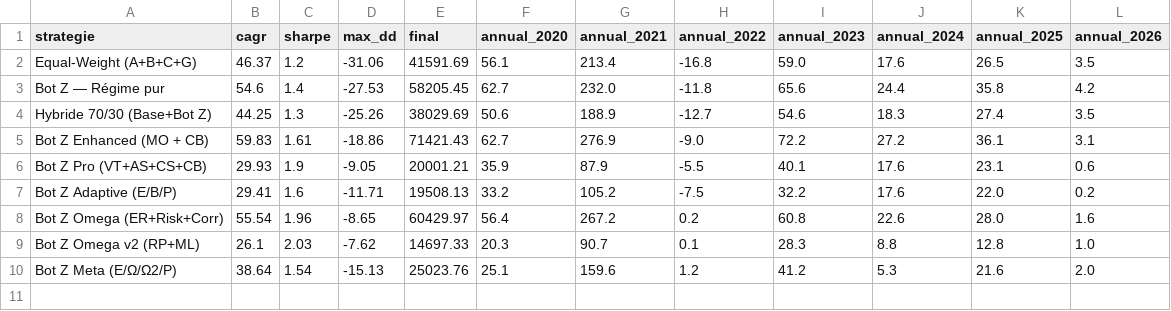
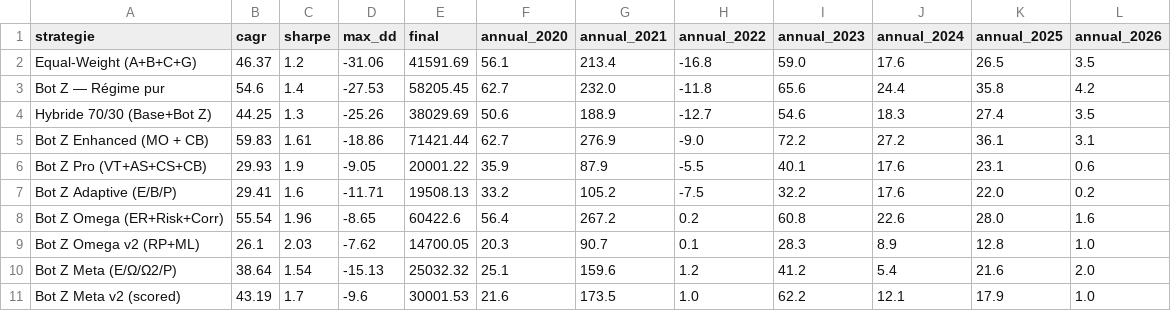
Before and after one commit to Judamour/bot, a CSV file: backtest/results/bot_z_comparison.csv, drawn as a sheet.

```diff
--- a/backtest/results/bot_z_comparison.csv
+++ b/backtest/results/bot_z_comparison.csv
@@ -4,7 +4,8 @@ Bot Z — Régime pur,54.6,1.4,-27.53,58205.45,62.7,232.0,-11.8,65.6,24.4,35.8,4
 Hybride 70/30 (Base+Bot Z),44.25,1.3,-25.26,38029.69,50.6,188.9,-12.7,54.6,18.3,27.4,3.5
-Bot Z Enhanced (MO + CB),59.83,1.61,-18.86,71421.43,62.7,276.9,-9.0,72.2,27.2,36.1,3.1
-Bot Z Pro (VT+AS+CS+CB),29.93,1.9,-9.05,20001.21,35.9,87.9,-5.5,40.1,17.6,23.1,0.6
+Bot Z Enhanced (MO + CB),59.83,1.61,-18.86,71421.44,62.7,276.9,-9.0,72.2,27.2,36.1,3.1
+Bot Z Pro (VT+AS+CS+CB),29.93,1.9,-9.05,20001.22,35.9,87.9,-5.5,40.1,17.6,23.1,0.6
 Bot Z Adaptive (E/B/P),29.41,1.6,-11.71,19508.13,33.2,105.2,-7.5,32.2,17.6,22.0,0.2
-Bot Z Omega (ER+Risk+Corr),55.54,1.96,-8.65,60429.97,56.4,267.2,0.2,60.8,22.6,28.0,1.6
-Bot Z Omega v2 (RP+ML),26.1,2.03,-7.62,14697.33,20.3,90.7,0.1,28.3,8.8,12.8,1.0
-Bot Z Meta (E/Ω/Ω2/P),38.64,1.54,-15.13,25023.76,25.1,159.6,1.2,41.2,5.3,21.6,2.0
+Bot Z Omega (ER+Risk+Corr),55.54,1.96,-8.65,60422.6,56.4,267.2,0.2,60.8,22.6,28.0,1.6
+Bot Z Omega v2 (RP+ML),26.1,2.03,-7.62,14700.05,20.3,90.7,0.1,28.3,8.9,12.8,1.0
+Bot Z Meta (E/Ω/Ω2/P),38.64,1.54,-15.13,25032.32,25.1,159.6,1.2,41.2,5.4,21.6,2.0
+Bot Z Meta v2 (scored),43.19,1.7,-9.6,30001.53,21.6,173.5,1.0,62.2,12.1,17.9,1.0
```
Also changed, not shown: backtest/results/multi_summary.csv, 2 other files.
